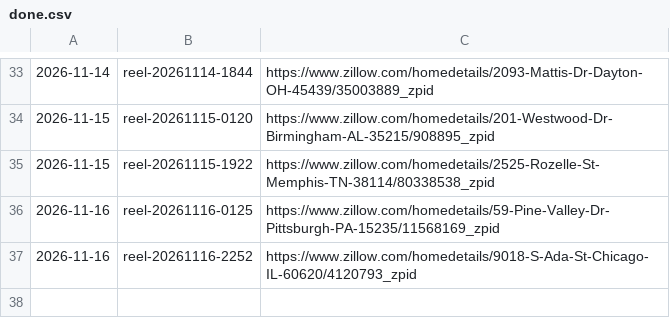
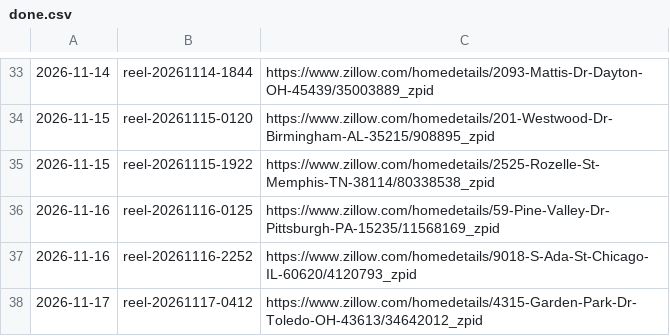
Before and after one commit to jasonjmayer11/dealcaddie-content, a CSV file: done.csv, drawn as a sheet; only a part is shown, gaps mark what is left out.

```diff
--- a/done.csv
+++ b/done.csv
@@ -37 +37,2 @@
 2026-11-16,reel-20261116-2252,https://www.zillow.com/homedetails/9018-S-Ada-St-Chicago-IL-60620/4120793_zpid
+2026-11-17,reel-20261117-0412,https://www.zillow.com/homedetails/4315-Garden-Park-Dr-Toledo-OH-43613/34642012_zpid
```
Also changed, not shown: 1 other file.
